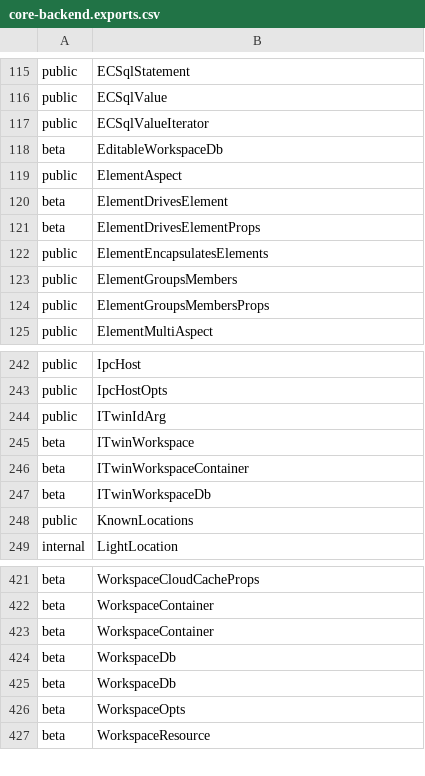
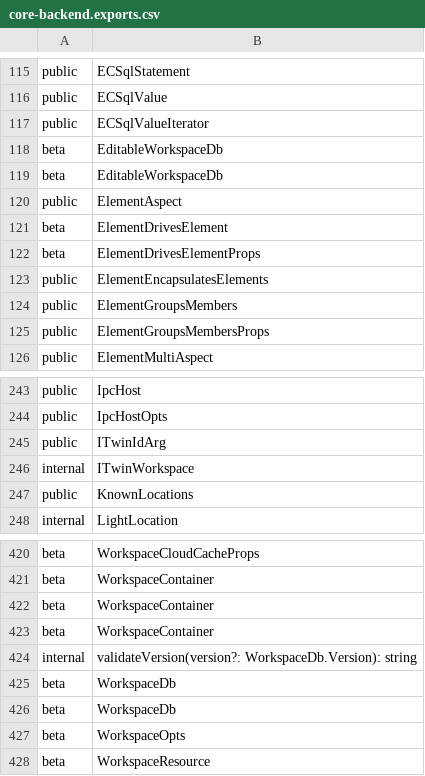
Before and after one commit to iTwin/itwinjs-core, a CSV file: common/api/summary/core-backend.exports.csv, drawn as a sheet; only a part is shown, gaps mark what is left out.

Commit message:
refactor EditableWorkspace to be an interface and make it @beta

```diff
--- a/common/api/summary/core-backend.exports.csv
+++ b/common/api/summary/core-backend.exports.csv
@@ -118,2 +118,3 @@ public;ECSqlValueIterator
 beta;EditableWorkspaceDb
+beta;EditableWorkspaceDb
 public;ElementAspect
@@ -244,5 +245,3 @@ public;IpcHostOpts
 public;ITwinIdArg
-beta;ITwinWorkspace
-beta;ITwinWorkspaceContainer
-beta;ITwinWorkspaceDb
+internal;ITwinWorkspace
 public;KnownLocations
@@ -423,2 +422,4 @@ beta;WorkspaceContainer
 beta;WorkspaceContainer
+beta;WorkspaceContainer
+internal;validateVersion(version?: WorkspaceDb.Version): string
 beta;WorkspaceDb
```
Also changed, not shown: 5 other files.
